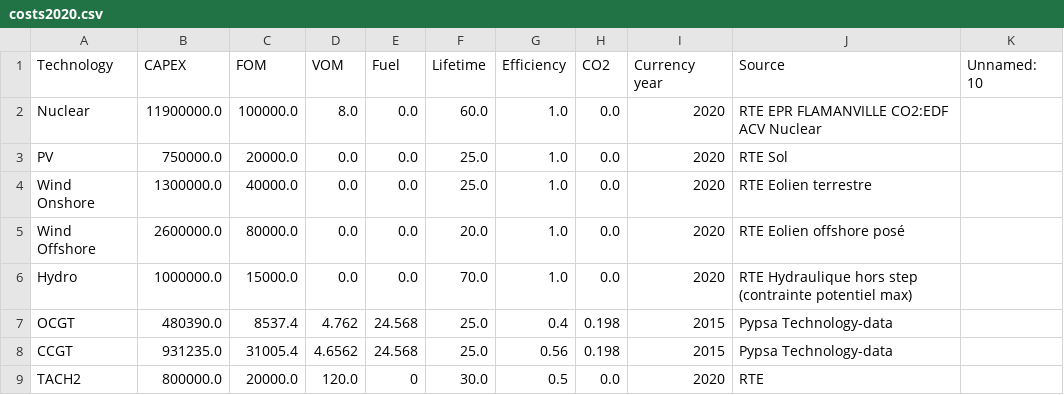
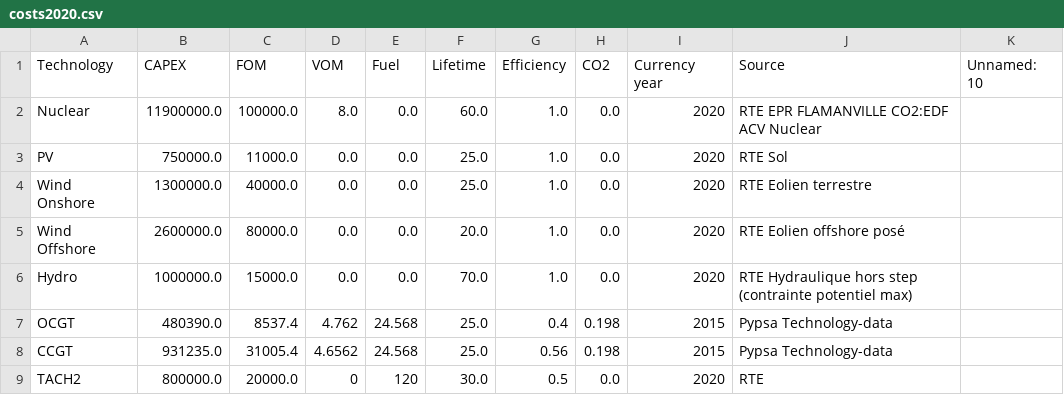
Before and after one commit to noehuss/Integrated-grids, a CSV file: data/costs2020.csv, drawn as a sheet.

```diff
--- a/data/costs2020.csv
+++ b/data/costs2020.csv
@@ -2,3 +2,3 @@ Technology,CAPEX,FOM,VOM,Fuel,Lifetime,Efficiency,CO2,Currency year,Source,Unnam
 Nuclear,11900000.0,100000.0,8.0,0.0,60.0,1.0,0.0,2020,RTE EPR FLAMANVILLE CO2:EDF ACV Nuclear,
-PV,750000.0,20000.0,0.0,0.0,25.0,1.0,0.0,2020,RTE Sol,
+PV,750000.0,11000.0,0.0,0.0,25.0,1.0,0.0,2020,RTE Sol,
 Wind Onshore,1300000.0,40000.0,0.0,0.0,25.0,1.0,0.0,2020,RTE Eolien terrestre,
@@ -8,2 +8,2 @@ OCGT,480390.0,8537.4,4.762,24.568,25.0,0.4,0.198,2015,Pypsa Technology-data,
 CCGT,931235.0,31005.4,4.6562,24.568,25.0,0.56,0.198,2015,Pypsa Technology-data,
-TACH2,800000.0,20000.0,120.0,0,30.0,0.5,0.0,2020,RTE,
+TACH2,800000.0,20000.0,0,120,30.0,0.5,0.0,2020,RTE,
```
Also changed, not shown: data/cost_storage2030.csv, 9 other files.
